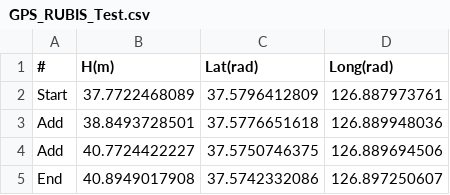
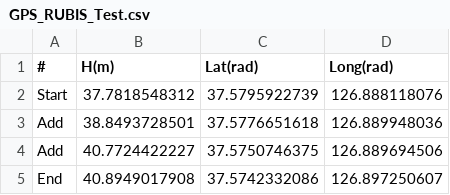
Before and after one commit to rubis-lab/RUBIS-SelfDriving, a CSV file: autoware.ai/autoware_files/carmaker/documents/GPS_RUBIS_Test.csv, drawn as a sheet.

```diff
--- a/autoware.ai/autoware_files/carmaker/documents/GPS_RUBIS_Test.csv
+++ b/autoware.ai/autoware_files/carmaker/documents/GPS_RUBIS_Test.csv
@@ -1,3 +1,3 @@
 #,H(m),Lat(rad),Long(rad)
-Start,37.7722468089,37.5796412809,126.887973761
+Start,37.7818548312,37.5795922739,126.888118076
 Add,38.8493728501,37.5776651618,126.889948036
```
Also changed, not shown: 28 other files.
